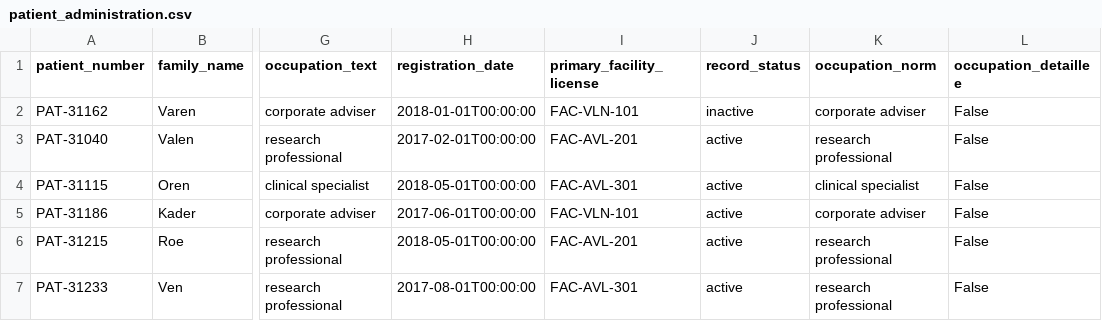
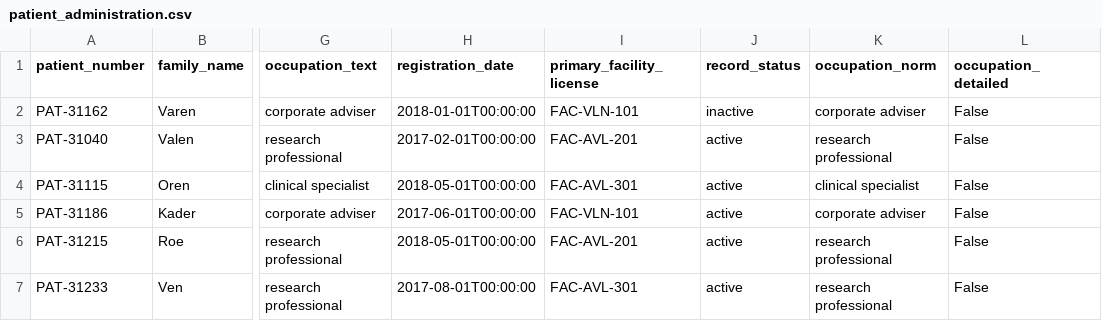
Before and after one commit to tvallot/multi-source-data-mining, a CSV file: data/health_clean/patient_administration.csv, drawn as a sheet; only a part is shown, gaps mark what is left out; the diff names each change by its address in the sheet, - before the commit and + after, or states it on an @@ line.

```diff
--- a/data/health_clean/patient_administration.csv
+++ b/data/health_clean/patient_administration.csv
-L1: occupation_detaillee
+L1: occupation_detailed
```
Also changed, not shown: data/health_clean/observation_catalog.csv, data/health_clean/procedure_catalog.csv, 18 other files.
